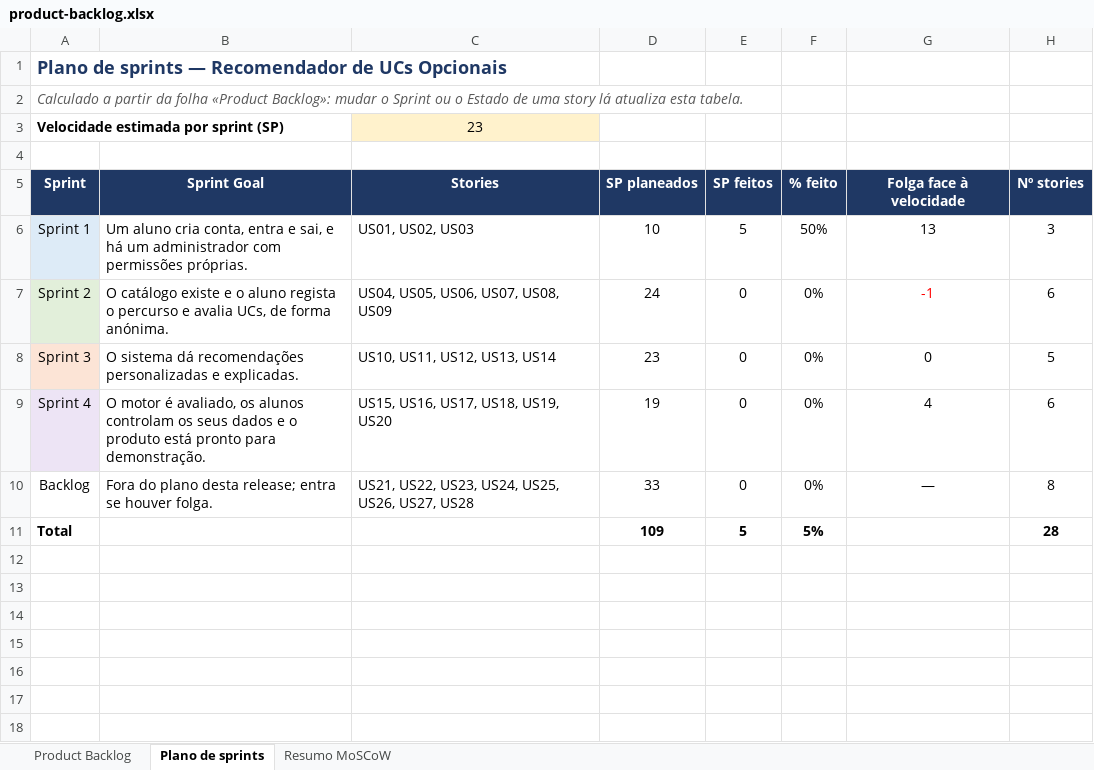
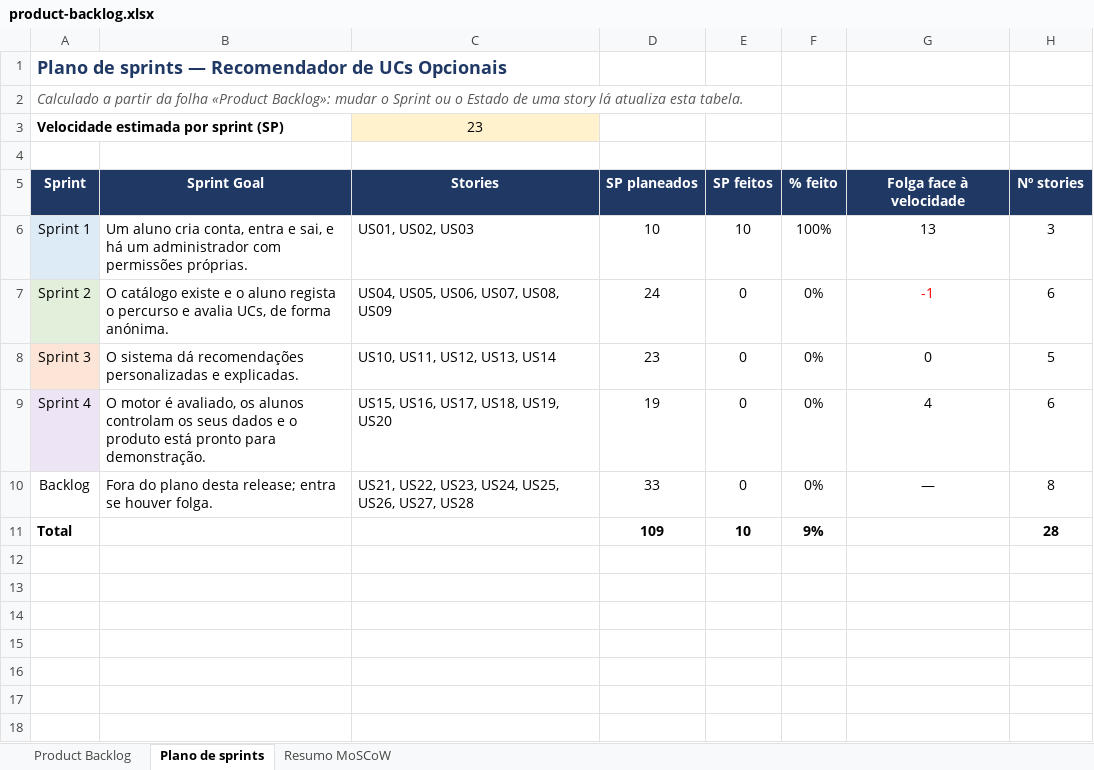
Before and after one commit to Simaooo27/recomendador-ucs-opcionais, an Excel workbook: docs/geral/product-backlog.xlsx, sheet Plano de sprints, drawn as a sheet; only a part is shown; values as stored, in another font and other column widths than the file's, no borders; charts and pictures not drawn; the diff names each change by its address in the sheet, - before the commit and + after, or states it on an @@ line.

```diff
--- a/docs/geral/product-backlog.xlsx (sheet Plano de sprints)
+++ b/docs/geral/product-backlog.xlsx (sheet Plano de sprints)
-E6: 5
+E6: 10
-F6: 50%
+F6: 100%
-E11: 5
+E11: 10
-F11: 5%
+F11: 9%
```
Also changed, not shown: sheet Product Backlog, charts or pictures, 4 other files.
